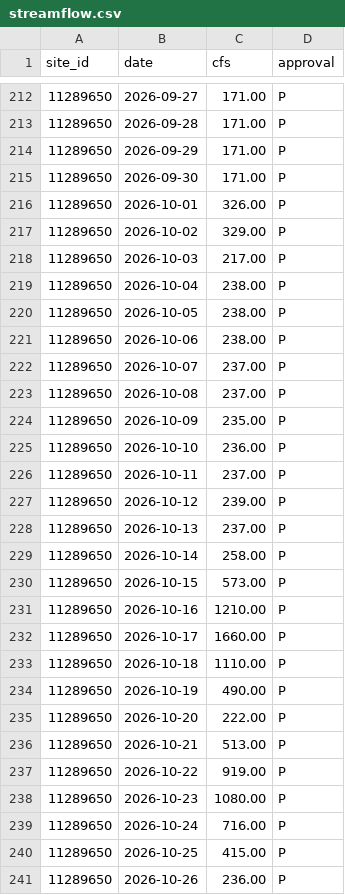
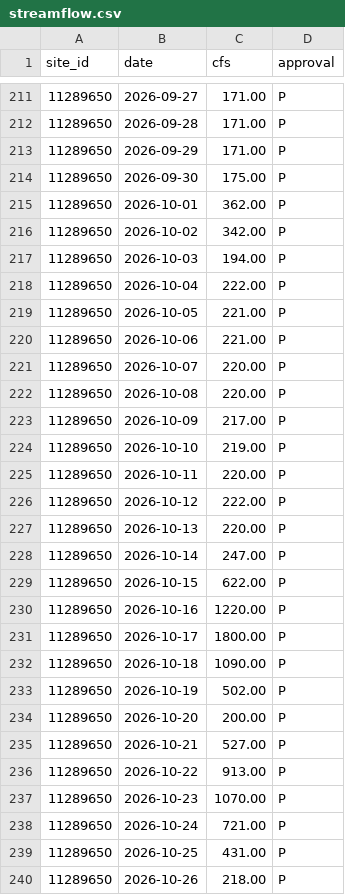
Before and after one commit to bdgroves/sierra-flow-cobol, a CSV file: streamflow.csv, drawn as a sheet; only a part is shown, gaps mark what is left out; the diff covers the shown part only.

```diff
--- a/streamflow.csv
+++ b/streamflow.csv
@@ -214,28 +213,28 @@ site_id,date,cfs,approval
 11289650,2026-09-29,171.00,P
-11289650,2026-09-30,171.00,P
-11289650,2026-10-01,326.00,P
-11289650,2026-10-02,329.00,P
-11289650,2026-10-03,217.00,P
-11289650,2026-10-04,238.00,P
-11289650,2026-10-05,238.00,P
-11289650,2026-10-06,238.00,P
-11289650,2026-10-07,237.00,P
-11289650,2026-10-08,237.00,P
-11289650,2026-10-09,235.00,P
-11289650,2026-10-10,236.00,P
-11289650,2026-10-11,237.00,P
-11289650,2026-10-12,239.00,P
-11289650,2026-10-13,237.00,P
-11289650,2026-10-14,258.00,P
-11289650,2026-10-15,573.00,P
-11289650,2026-10-16,1210.00,P
-11289650,2026-10-17,1660.00,P
-11289650,2026-10-18,1110.00,P
-11289650,2026-10-19,490.00,P
-11289650,2026-10-20,222.00,P
-11289650,2026-10-21,513.00,P
-11289650,2026-10-22,919.00,P
-11289650,2026-10-23,1080.00,P
-11289650,2026-10-24,716.00,P
-11289650,2026-10-25,415.00,P
-11289650,2026-10-26,236.00,P
+11289650,2026-09-30,175.00,P
+11289650,2026-10-01,362.00,P
+11289650,2026-10-02,342.00,P
+11289650,2026-10-03,194.00,P
+11289650,2026-10-04,222.00,P
+11289650,2026-10-05,221.00,P
+11289650,2026-10-06,221.00,P
+11289650,2026-10-07,220.00,P
+11289650,2026-10-08,220.00,P
+11289650,2026-10-09,217.00,P
+11289650,2026-10-10,219.00,P
+11289650,2026-10-11,220.00,P
+11289650,2026-10-12,222.00,P
+11289650,2026-10-13,220.00,P
+11289650,2026-10-14,247.00,P
+11289650,2026-10-15,622.00,P
+11289650,2026-10-16,1220.00,P
+11289650,2026-10-17,1800.00,P
+11289650,2026-10-18,1090.00,P
+11289650,2026-10-19,502.00,P
+11289650,2026-10-20,200.00,P
+11289650,2026-10-21,527.00,P
+11289650,2026-10-22,913.00,P
+11289650,2026-10-23,1070.00,P
+11289650,2026-10-24,721.00,P
+11289650,2026-10-25,431.00,P
+11289650,2026-10-26,218.00,P
```
Also changed, not shown: 7 added rows, 8 removed rows and 4 edited cells elsewhere in this file, results.csv, 2 other files.
